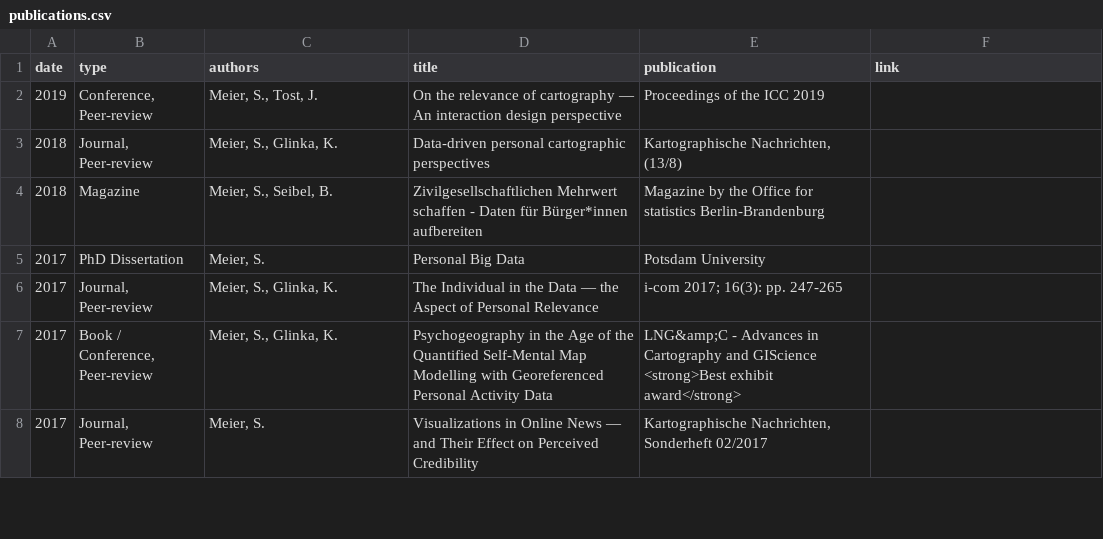
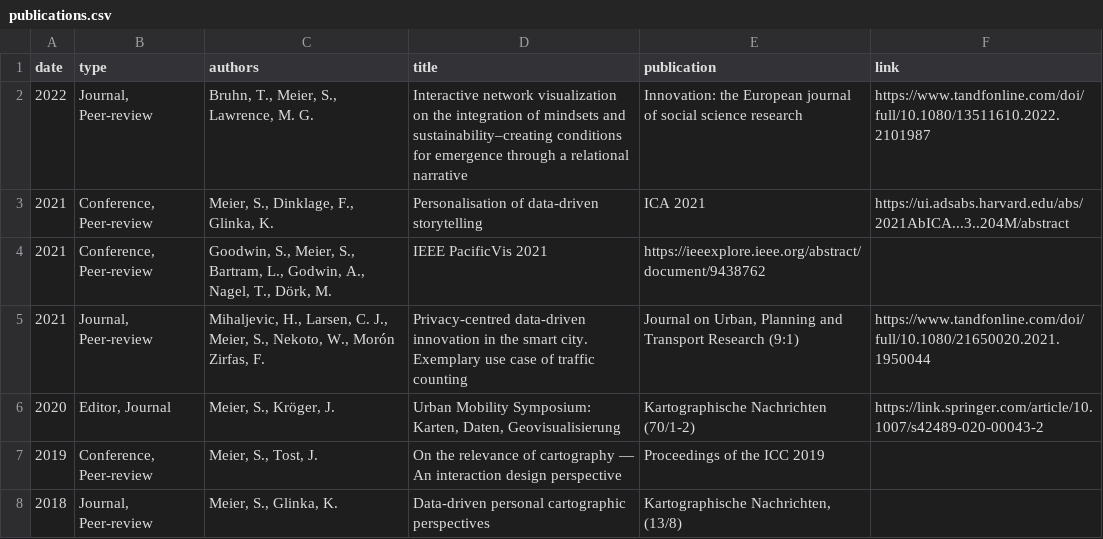
Before and after one commit to sebastian-meier/sebastianmeier, a CSV file: _data/publications.csv, drawn as a sheet; only a part is shown; the shorter side is filled out with more unchanged rows; the diff names each change by its address in the sheet, - before the commit and + after, or states it on an @@ line.

```diff
--- a/_data/publications.csv
+++ b/_data/publications.csv
+row 2: 2022 | Journal, Peer-review | Bruhn, T., Meier, S., Lawrence, M. G. | Interactive network visualization on the integration of mindsets and sustainability–creating conditions for emergence through a relational narrative | Innovation: the European journal of social science research | https://www.tandfonline.com/doi/full/10.1080/13511610.2022.2101987
+row 3: 2021 | Conference, Peer-review | Meier, S., Dinklage, F., Glinka, K. | Personalisation of data-driven storytelling | ICA 2021 | https://ui.adsabs.harvard.edu/abs/2021AbICA...3..204M/abstract
+row 4: 2021 | Conference, Peer-review | Goodwin, S., Meier, S., Bartram, L., Godwin, A., Nagel, T., Dörk, M. | IEEE PacificVis 2021 | https://ieeexplore.ieee.org/abstract/document/9438762
+row 5: 2021 | Journal, Peer-review | Mihaljevic, H., Larsen, C. J., Meier, S., Nekoto, W., Morón Zirfas, F. | Privacy-centred data-driven innovation in the smart city. Exemplary use case of traffic counting | Journal on Urban, Planning and Transport Research (9:1) | https://www.tandfonline.com/doi/full/10.1080/21650020.2021.1950044
+row 6: 2020 | Editor, Journal | Meier, S., Kröger, J. | Urban Mobility Symposium: Karten, Daten, Geovisualisierung | Kartographische Nachrichten (70/1-2) | https://link.springer.com/article/10.1007/s42489-020-00043-2
```
Also changed, not shown: _data/talks.csv, _data/teaching.csv, 2 other files.
